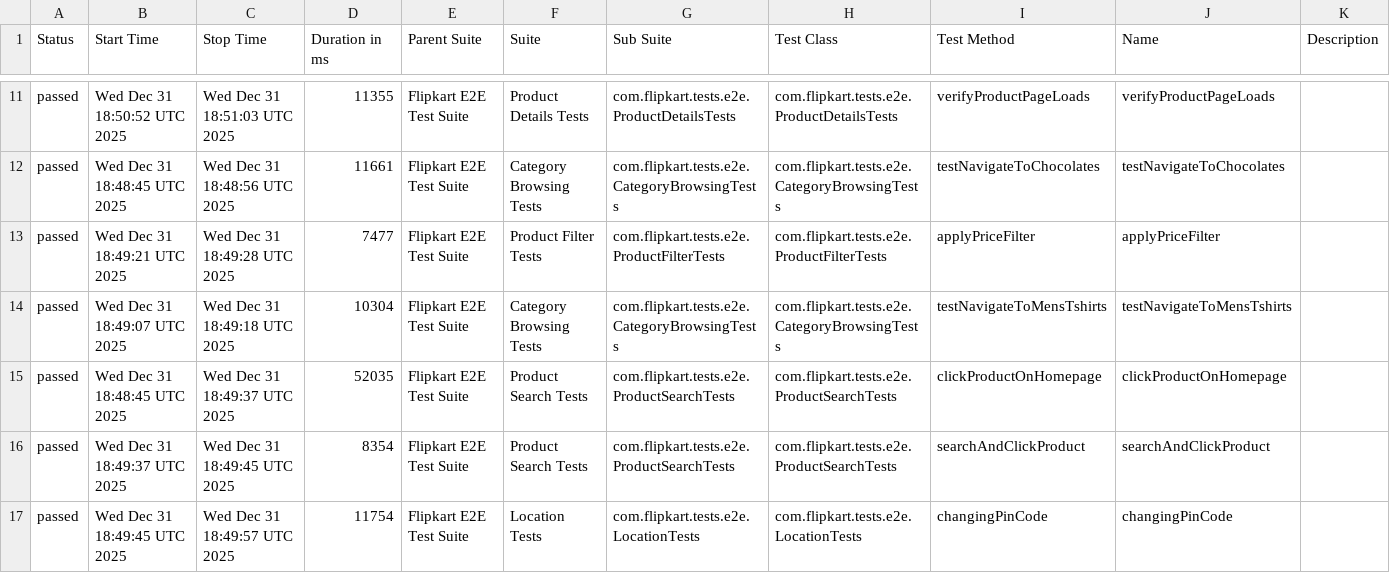
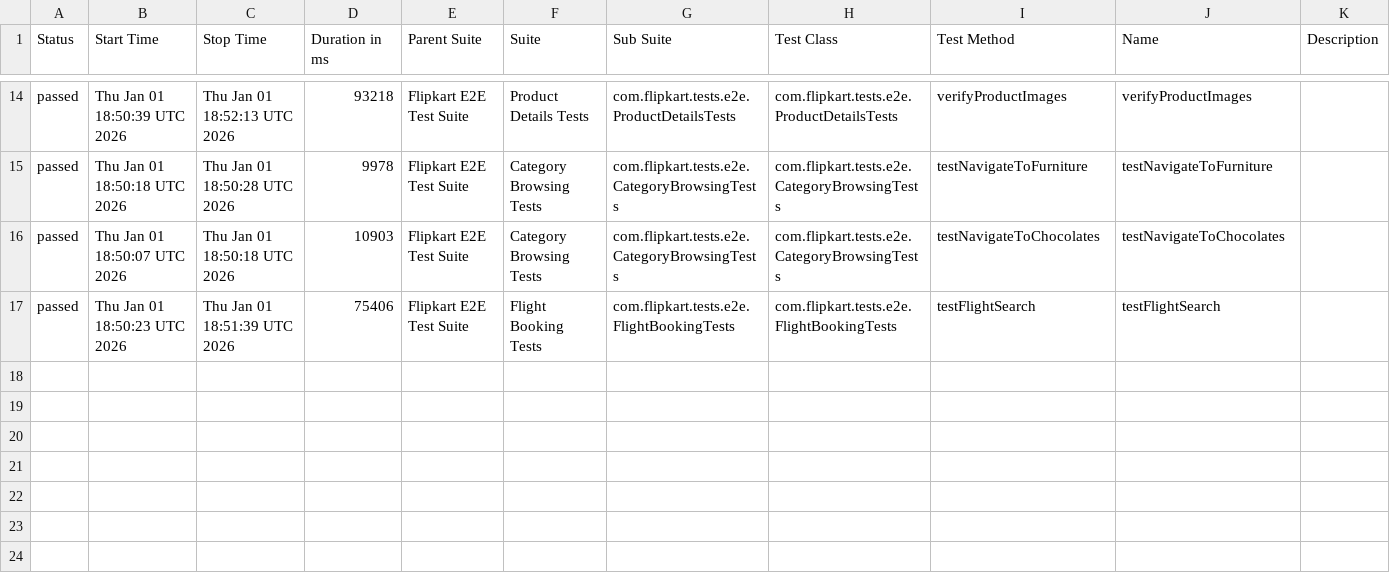
Before and after one commit to Shreyans1999/FlipkartTesting, a CSV file: data/suites.csv, drawn as a sheet; only a part is shown, gaps mark what is left out; the diff covers the shown part only.

```diff
--- a/data/suites.csv
+++ b/data/suites.csv
@@ -11,7 +14,4 @@
-"passed","Wed Dec 31 18:50:52 UTC 2025","Wed Dec 31 18:51:03 UTC 2025","11355","Flipkart E2E Test Suite","Product Details Tests","com.flipkart.tests.e2e.ProductDetailsTests","com.flipkart.tests.e2e.ProductDetailsTests","verifyProductPageLoads","verifyProductPageLoads",""
-"passed","Wed Dec 31 18:48:45 UTC 2025","Wed Dec 31 18:48:56 UTC 2025","11661","Flipkart E2E Test Suite","Category Browsing Tests","com.flipkart.tests.e2e.CategoryBrowsingTests","com.flipkart.tests.e2e.CategoryBrowsingTests","testNavigateToChocolates","testNavigateToChocolates",""
-"passed","Wed Dec 31 18:49:21 UTC 2025","Wed Dec 31 18:49:28 UTC 2025","7477","Flipkart E2E Test Suite","Product Filter Tests","com.flipkart.tests.e2e.ProductFilterTests","com.flipkart.tests.e2e.ProductFilterTests","applyPriceFilter","applyPriceFilter",""
-"passed","Wed Dec 31 18:49:07 UTC 2025","Wed Dec 31 18:49:18 UTC 2025","10304","Flipkart E2E Test Suite","Category Browsing Tests","com.flipkart.tests.e2e.CategoryBrowsingTests","com.flipkart.tests.e2e.CategoryBrowsingTests","testNavigateToMensTshirts","testNavigateToMensTshirts",""
-"passed","Wed Dec 31 18:48:45 UTC 2025","Wed Dec 31 18:49:37 UTC 2025","52035","Flipkart E2E Test Suite","Product Search Tests","com.flipkart.tests.e2e.ProductSearchTests","com.flipkart.tests.e2e.ProductSearchTests","clickProductOnHomepage","clickProductOnHomepage",""
-"passed","Wed Dec 31 18:49:37 UTC 2025","Wed Dec 31 18:49:45 UTC 2025","8354","Flipkart E2E Test Suite","Product Search Tests","com.flipkart.tests.e2e.ProductSearchTests","com.flipkart.tests.e2e.ProductSearchTests","searchAndClickProduct","searchAndClickProduct",""
-"passed","Wed Dec 31 18:49:45 UTC 2025","Wed Dec 31 18:49:57 UTC 2025","11754","Flipkart E2E Test Suite","Location Tests","com.flipkart.tests.e2e.LocationTests","com.flipkart.tests.e2e.LocationTests","changingPinCode","changingPinCode",""
+"passed","Thu Jan 01 18:50:39 UTC 2026","Thu Jan 01 18:52:13 UTC 2026","93218","Flipkart E2E Test Suite","Product Details Tests","com.flipkart.tests.e2e.ProductDetailsTests","com.flipkart.tests.e2e.ProductDetailsTests","verifyProductImages","verifyProductImages",""
+"passed","Thu Jan 01 18:50:18 UTC 2026","Thu Jan 01 18:50:28 UTC 2026","9978","Flipkart E2E Test Suite","Category Browsing Tests","com.flipkart.tests.e2e.CategoryBrowsingTests","com.flipkart.tests.e2e.CategoryBrowsingTests","testNavigateToFurniture","testNavigateToFurniture",""
+"passed","Thu Jan 01 18:50:07 UTC 2026","Thu Jan 01 18:50:18 UTC 2026","10903","Flipkart E2E Test Suite","Category Browsing Tests","com.flipkart.tests.e2e.CategoryBrowsingTests","com.flipkart.tests.e2e.CategoryBrowsingTests","testNavigateToChocolates","testNavigateToChocolates",""
+"passed","Thu Jan 01 18:50:23 UTC 2026","Thu Jan 01 18:51:39 UTC 2026","75406","Flipkart E2E Test Suite","Flight Booking Tests","com.flipkart.tests.e2e.FlightBookingTests","com.flipkart.tests.e2e.FlightBookingTests","testFlightSearch","testFlightSearch",""
```
Also changed, not shown: 7 added rows, 4 removed rows and 19 edited cells elsewhere in this file, 46 other files.
